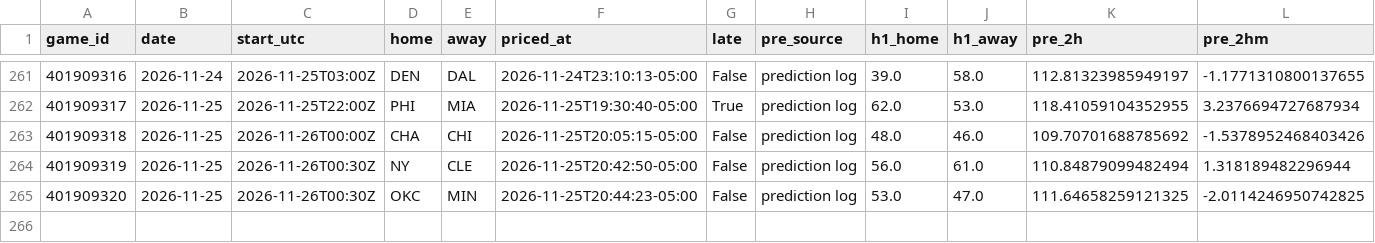
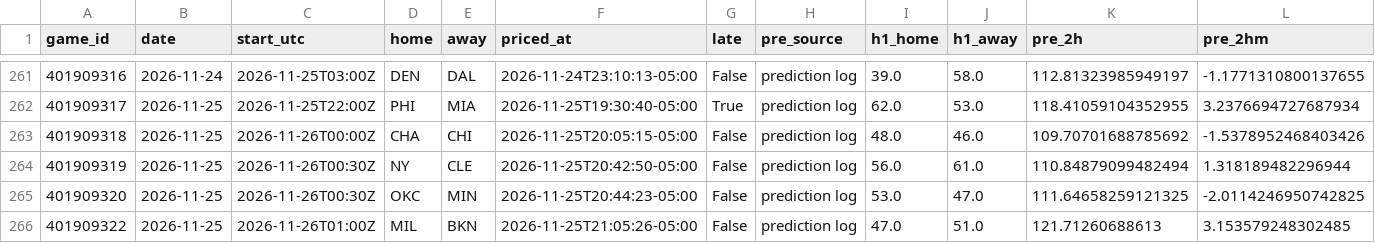
Before and after one commit to quintonmwilson/nba-model, a CSV file: model/halftime_log.csv, drawn as a sheet; only a part is shown, gaps mark what is left out; rows hold the shown columns only; the diff names each change by its address in the sheet, - before the commit and + after, or states it on an @@ line.

```diff
--- a/model/halftime_log.csv
+++ b/model/halftime_log.csv
+row 266: 401909322 | 2026-11-25 | 2026-11-26T01:00Z | MIL | BKN | 2026-11-25T21:05:26-05:00 | False | prediction log | 47.0 | 51.0 | 121.71260688613 | 3.153579248302485
```
Also changed, not shown: 1 other file.
